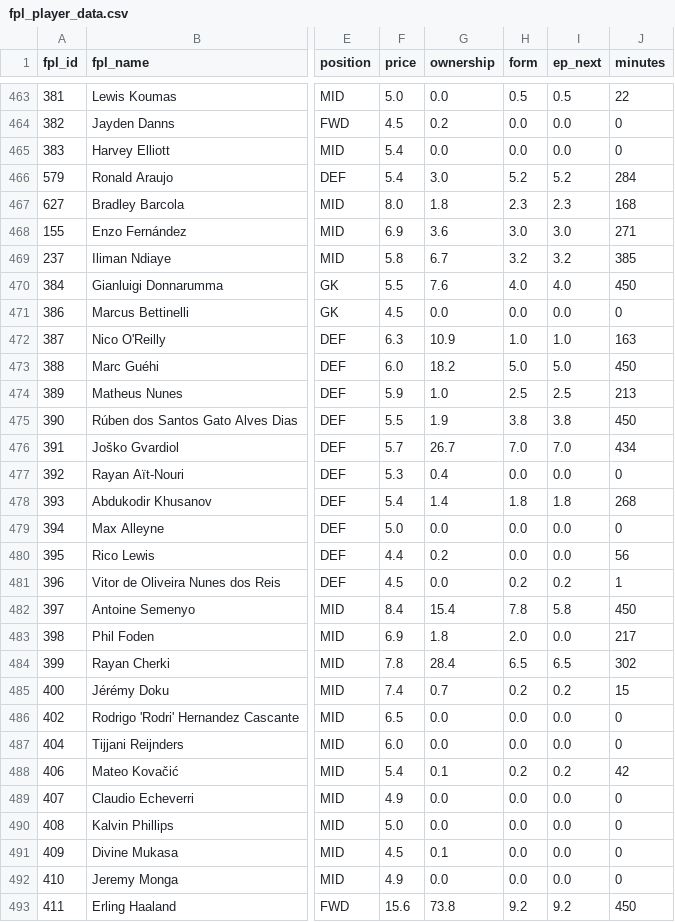
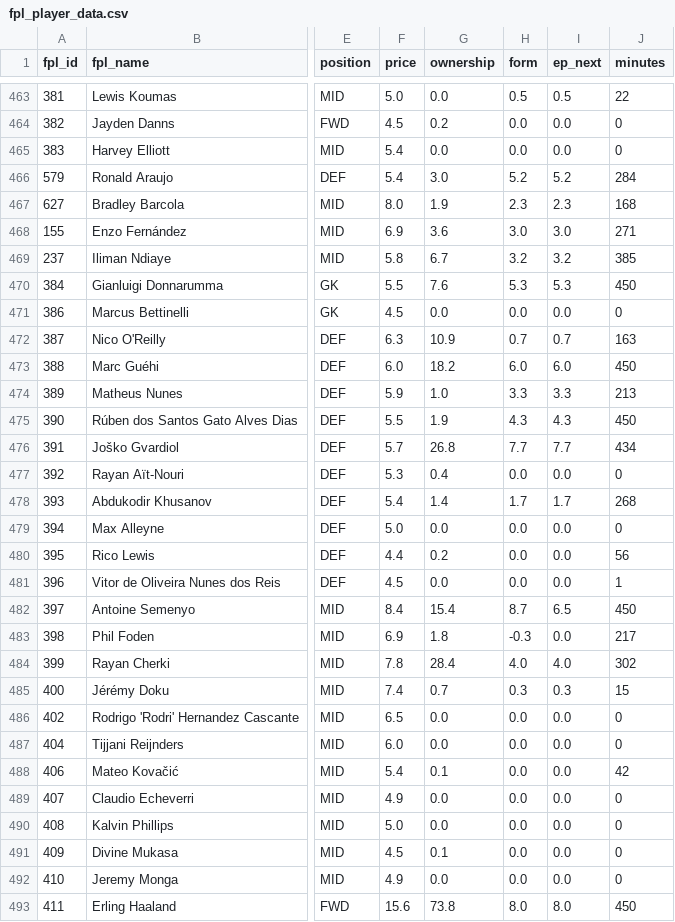
Before and after one commit to jackmaher08/FiveStat, a CSV file: data/tables/fpl_player_data.csv, drawn as a sheet; only a part is shown, gaps mark what is left out; the diff covers the shown part only; the diff names each change by its address in the sheet, - before the commit and + after, or states it on an @@ line.

```diff
--- a/data/tables/fpl_player_data.csv
+++ b/data/tables/fpl_player_data.csv
-G467 (ownership): 1.8
+G467 (ownership): 1.9
-H470 (form): 4.0
+H470 (form): 5.3
-I470 (ep_next): 4.0
+I470 (ep_next): 5.3
-H472 (form): 1.0
+H472 (form): 0.7
-I472 (ep_next): 1.0
+I472 (ep_next): 0.7
-H473 (form): 5.0
+H473 (form): 6.0
-I473 (ep_next): 5.0
+I473 (ep_next): 6.0
-H474 (form): 2.5
+H474 (form): 3.3
-I474 (ep_next): 2.5
+I474 (ep_next): 3.3
-H475 (form): 3.8
+H475 (form): 4.3
-I475 (ep_next): 3.8
+I475 (ep_next): 4.3
-G476 (ownership): 26.7
+G476 (ownership): 26.8
-H476 (form): 7.0
+H476 (form): 7.7
-I476 (ep_next): 7.0
+I476 (ep_next): 7.7
-H478 (form): 1.8
+H478 (form): 1.7
-I478 (ep_next): 1.8
+I478 (ep_next): 1.7
-H481 (form): 0.2
+H481 (form): 0.0
-I481 (ep_next): 0.2
+I481 (ep_next): 0.0
-H482 (form): 7.8
+H482 (form): 8.7
-I482 (ep_next): 5.8
+I482 (ep_next): 6.5
-H483 (form): 2.0
+H483 (form): -0.3
-H484 (form): 6.5
+H484 (form): 4.0
-I484 (ep_next): 6.5
+I484 (ep_next): 4.0
-H485 (form): 0.2
+H485 (form): 0.3
-I485 (ep_next): 0.2
+I485 (ep_next): 0.3
-H488 (form): 0.2
+H488 (form): 0.0
-I488 (ep_next): 0.2
+I488 (ep_next): 0.0
-H493 (form): 9.2
+H493 (form): 8.0
-I493 (ep_next): 9.2
+I493 (ep_next): 8.0
```
Also changed, not shown: 74 edited cells elsewhere in this file, data/tables/bookie_ou_by_gw.csv, data/tables/bookie_raw_odds_by_gw.csv, 3 other files.
